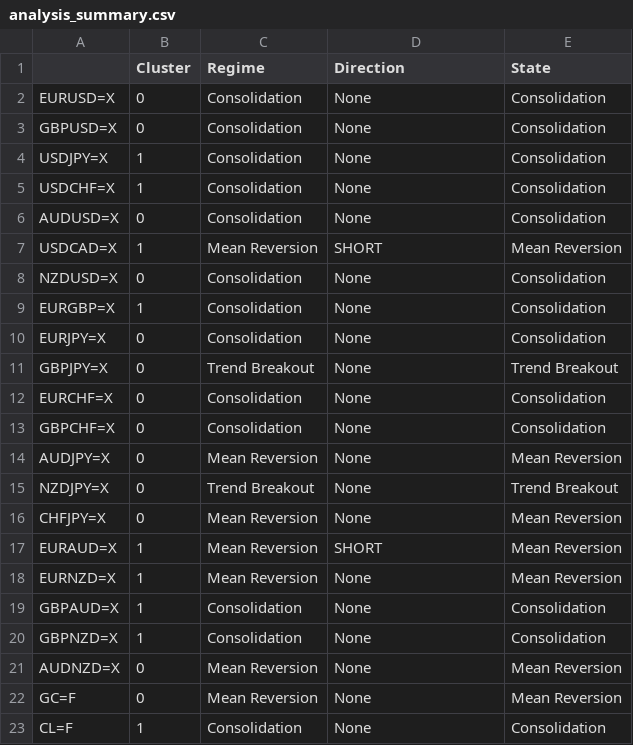
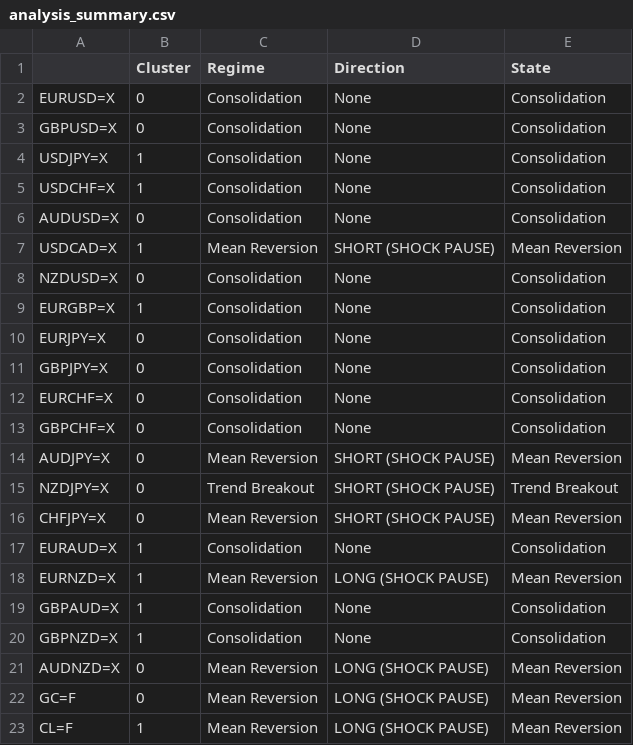
Before and after one commit to victorlemasi/HMM-CODE, a CSV file: analysis_summary.csv, drawn as a sheet.

```diff
--- a/analysis_summary.csv
+++ b/analysis_summary.csv
@@ -6,3 +6,3 @@ USDCHF=X,1,Consolidation,None,Consolidation
 AUDUSD=X,0,Consolidation,None,Consolidation
-USDCAD=X,1,Mean Reversion,SHORT,Mean Reversion
+USDCAD=X,1,Mean Reversion,SHORT (SHOCK PAUSE),Mean Reversion
 NZDUSD=X,0,Consolidation,None,Consolidation
@@ -10,14 +10,14 @@ EURGBP=X,1,Consolidation,None,Consolidation
 EURJPY=X,0,Consolidation,None,Consolidation
-GBPJPY=X,0,Trend Breakout,None,Trend Breakout
+GBPJPY=X,0,Consolidation,None,Consolidation
 EURCHF=X,0,Consolidation,None,Consolidation
 GBPCHF=X,0,Consolidation,None,Consolidation
-AUDJPY=X,0,Mean Reversion,None,Mean Reversion
-NZDJPY=X,0,Trend Breakout,None,Trend Breakout
-CHFJPY=X,0,Mean Reversion,None,Mean Reversion
-EURAUD=X,1,Mean Reversion,SHORT,Mean Reversion
-EURNZD=X,1,Mean Reversion,None,Mean Reversion
+AUDJPY=X,0,Mean Reversion,SHORT (SHOCK PAUSE),Mean Reversion
+NZDJPY=X,0,Trend Breakout,SHORT (SHOCK PAUSE),Trend Breakout
+CHFJPY=X,0,Mean Reversion,SHORT (SHOCK PAUSE),Mean Reversion
+EURAUD=X,1,Consolidation,None,Consolidation
+EURNZD=X,1,Mean Reversion,LONG (SHOCK PAUSE),Mean Reversion
 GBPAUD=X,1,Consolidation,None,Consolidation
 GBPNZD=X,1,Consolidation,None,Consolidation
-AUDNZD=X,0,Mean Reversion,None,Mean Reversion
-GC=F,0,Mean Reversion,None,Mean Reversion
-CL=F,1,Consolidation,None,Consolidation
+AUDNZD=X,0,Mean Reversion,LONG (SHOCK PAUSE),Mean Reversion
+GC=F,0,Mean Reversion,LONG (SHOCK PAUSE),Mean Reversion
+CL=F,1,Mean Reversion,LONG (SHOCK PAUSE),Mean Reversion
```
Also changed, not shown: backtest_results.csv, backtest_trade_log.csv, 7 other files.
